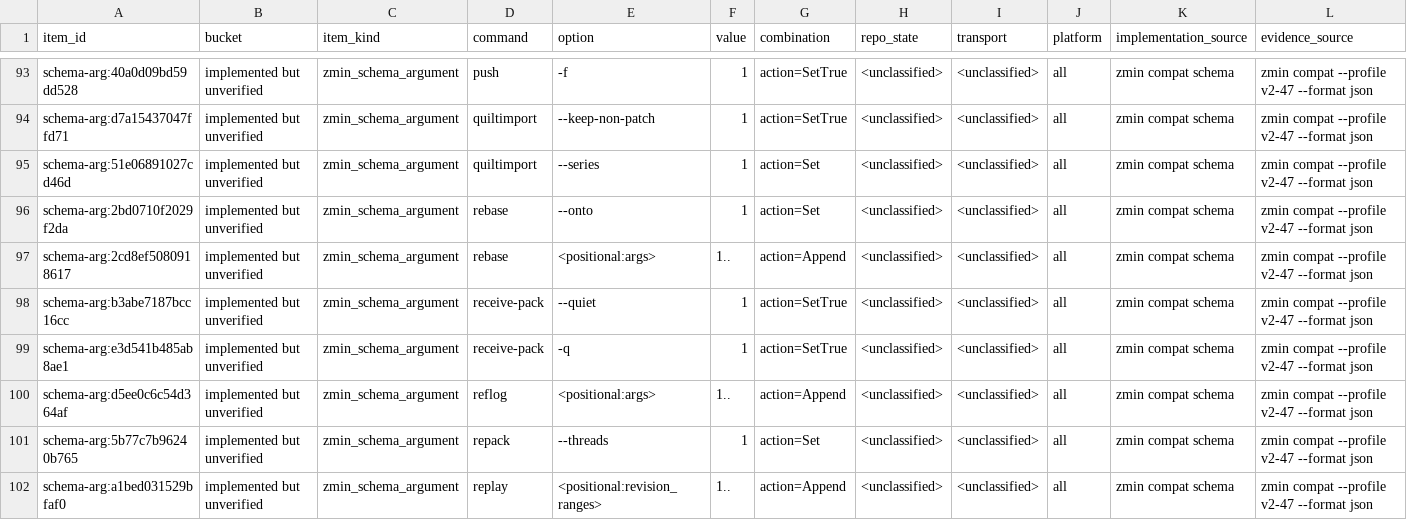
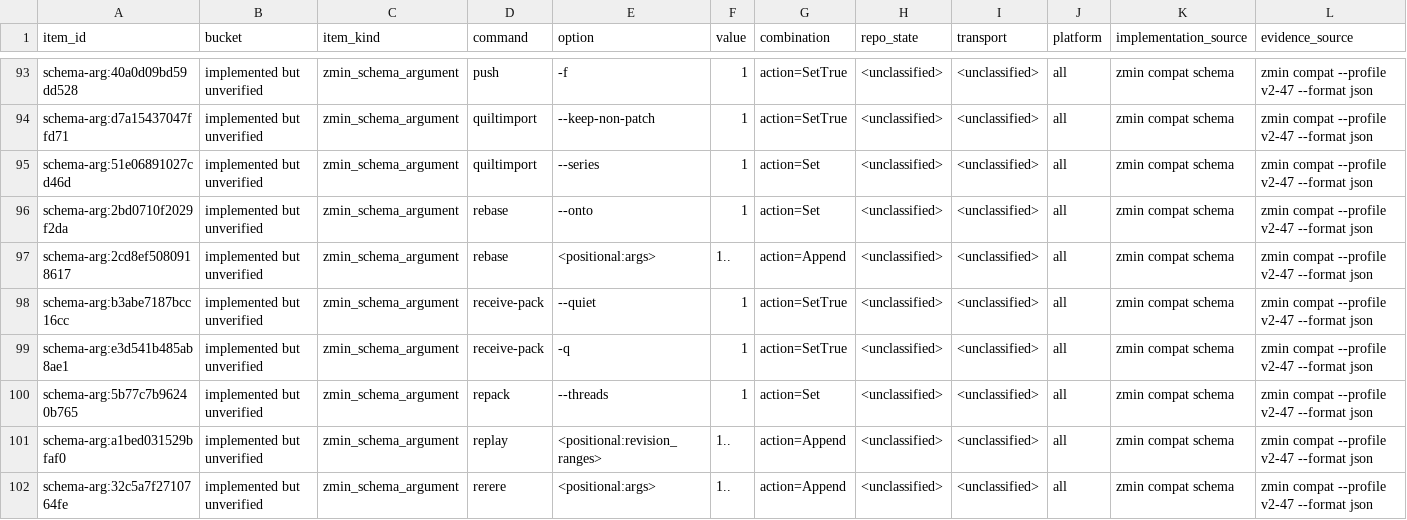
Before and after one commit to dschewchenko/zmin, a TSV file: docs/cli/census/implemented_but_unverified.tsv, drawn as a sheet; only a part is shown, gaps mark what is left out; the shorter side is filled out with more unchanged rows; rows hold the shown columns only; the diff names each change by its address in the sheet, - before the commit and + after, or states it on an @@ line.

Commit message:
test: classify reflog positional row

```diff
--- a/docs/cli/census/implemented_but_unverified.tsv
+++ b/docs/cli/census/implemented_but_unverified.tsv
-row 100: schema-arg:d5ee0c6c54d364af | implemented but unverified | zmin_schema_argument | reflog | <positional:args> | 1.. | action=Append | <unclassified> | <unclassified> | all | zmin compat schema | zmin compat --profile v2-47 --format json
```
Also changed, not shown: docs/cli/census/summary.tsv, docs/cli/matrices/reflog_v2_47.tsv, 2 other files.
